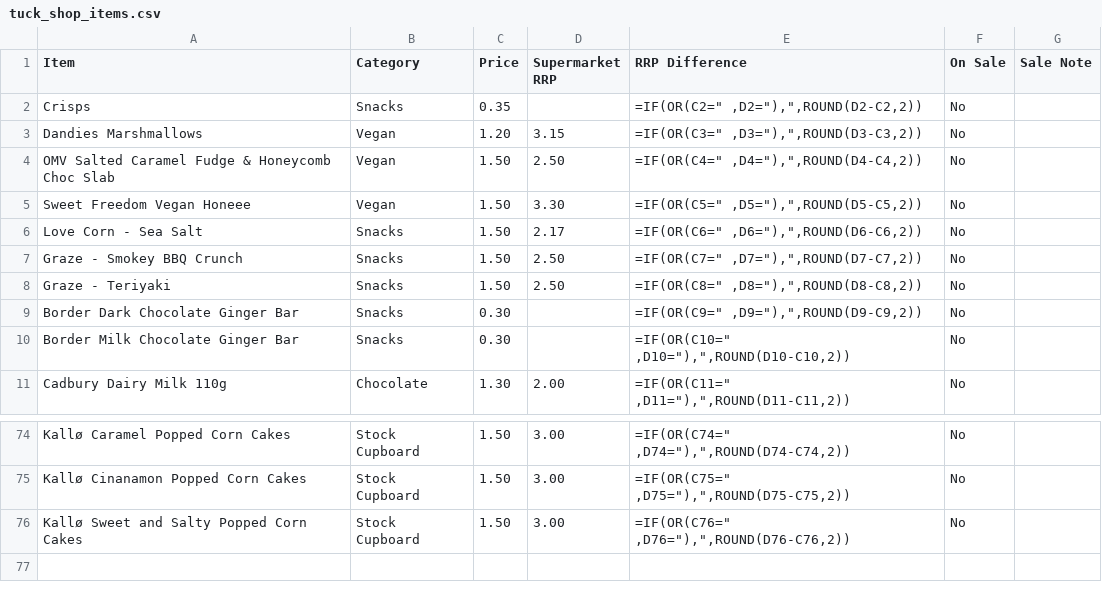
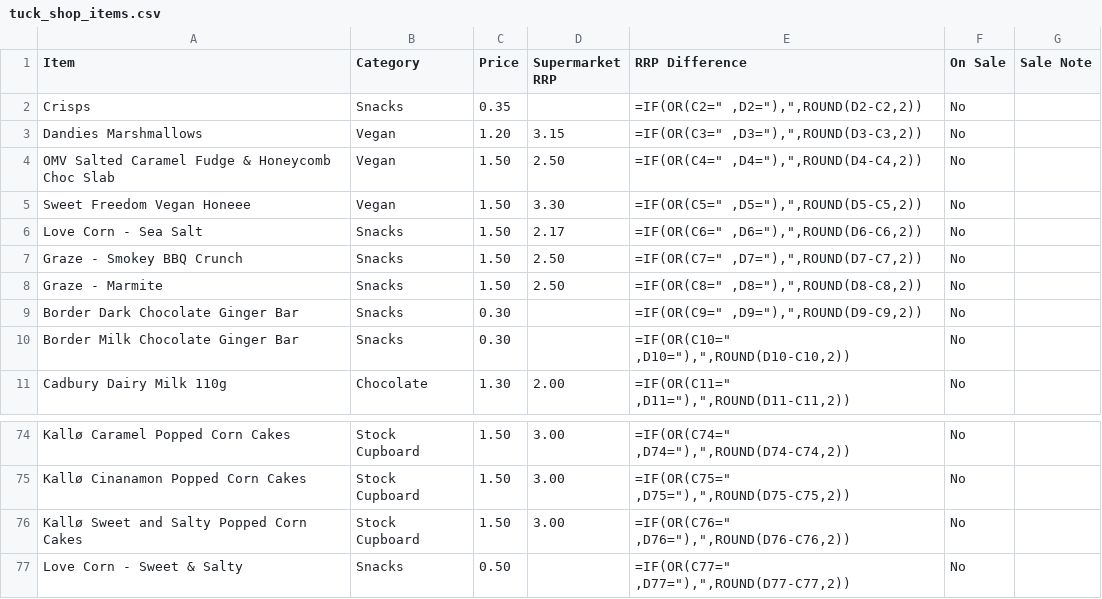
Before and after one commit to deanoooh/Tuck-Shop, a CSV file: tuck_shop_items.csv, drawn as a sheet; only a part is shown, gaps mark what is left out.

Commit message:
Update tuck shop items and add new snacks
Replaced 'Graze - Teriyaki' with 'Graze - Marmite' and added 'Love Corn - Sweet & Salty' to the list.

```diff
--- a/tuck_shop_items.csv
+++ b/tuck_shop_items.csv
@@ -7,3 +7,3 @@ Love Corn - Sea Salt,Snacks,1.50,2.17,"=IF(OR(C6="" ,D6=""),"",ROUND(D6-C6,2))",
 Graze - Smokey BBQ Crunch,Snacks,1.50,2.50,"=IF(OR(C7="" ,D7=""),"",ROUND(D7-C7,2))",No,
-Graze - Teriyaki,Snacks,1.50,2.50,"=IF(OR(C8="" ,D8=""),"",ROUND(D8-C8,2))",No,
+Graze - Marmite,Snacks,1.50,2.50,"=IF(OR(C8="" ,D8=""),"",ROUND(D8-C8,2))",No,
 Border Dark Chocolate Ginger Bar,Snacks,0.30,,"=IF(OR(C9="" ,D9=""),"",ROUND(D9-C9,2))",No,
@@ -76 +76,2 @@ Kallø Cinanamon Popped Corn Cakes,Stock Cupboard,1.50,3.00,"=IF(OR(C75="" ,D75=
 Kallø Sweet and Salty Popped Corn Cakes,Stock Cupboard,1.50,3.00,"=IF(OR(C76="" ,D76=""),"",ROUND(D76-C76,2))",No,
+Love Corn - Sweet & Salty,Snacks,0.50,,"=IF(OR(C77="" ,D77=""),"",ROUND(D77-C77,2))",No,
```
